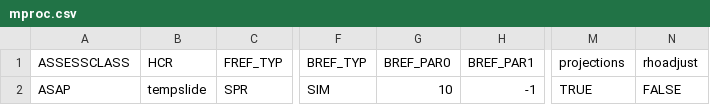
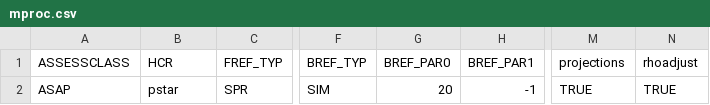
Before and after one commit to lkerr/groundfish-MSE, a CSV file: modelParameters/mproc.csv, drawn as a sheet; only a part is shown, gaps mark what is left out; the diff names each change by its address in the sheet, - before the commit and + after, or states it on an @@ line.

```diff
--- a/modelParameters/mproc.csv
+++ b/modelParameters/mproc.csv
-B2 (HCR): tempslide
+B2 (HCR): pstar
-G2 (BREF_PAR0): 10
+G2 (BREF_PAR0): 20
-N2 (rhoadjust): FALSE
+N2 (rhoadjust): TRUE
```
Also changed, not shown: 1 other file.
